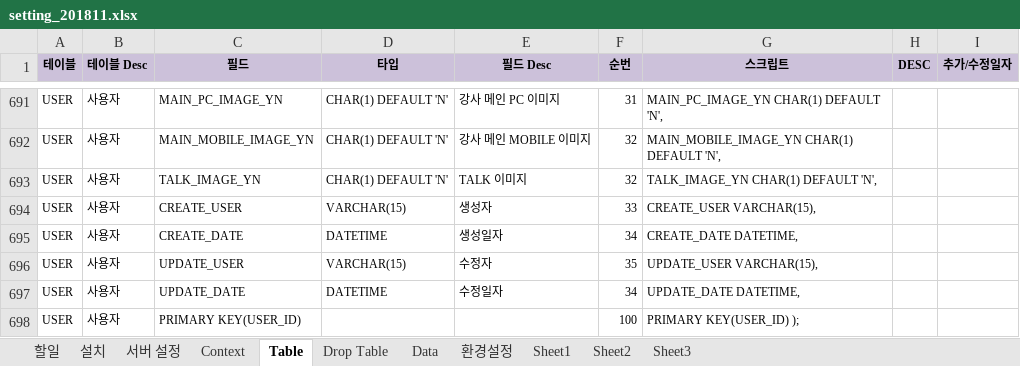
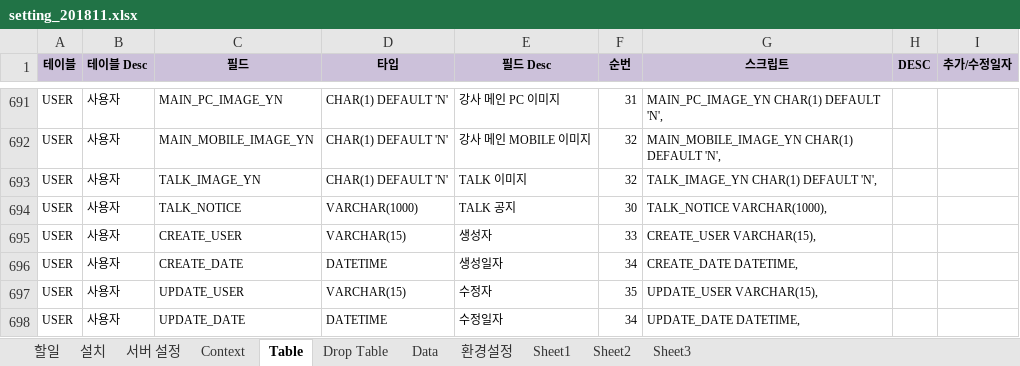
Before and after one commit to limsm9449/lms, an Excel workbook: readme/setting_201811.xlsx, sheet Table, drawn as a sheet; only a part is shown, gaps mark what is left out; the shorter side is filled out with more unchanged rows; values as stored, in another font and other column widths than the file's, no borders; the diff names each change by its address in the sheet, - before the commit and + after, or states it on an @@ line.

Commit message:
2019.7.20

```diff
--- a/readme/setting_201811.xlsx (sheet Table)
+++ b/readme/setting_201811.xlsx (sheet Table)
+row 694: USER | 사용자 | TALK_NOTICE | VARCHAR(1000) | TALK 공지 | 30 | TALK_NOTICE VARCHAR(1000),
```
Also changed, not shown: sheet 설치.
